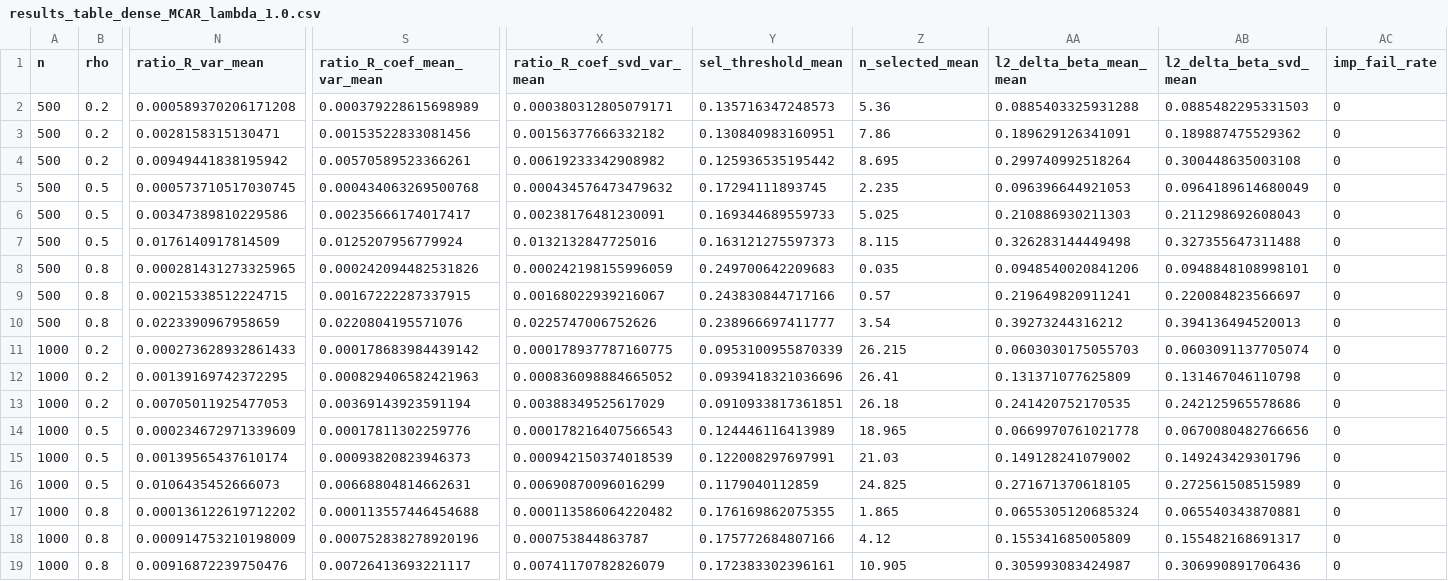
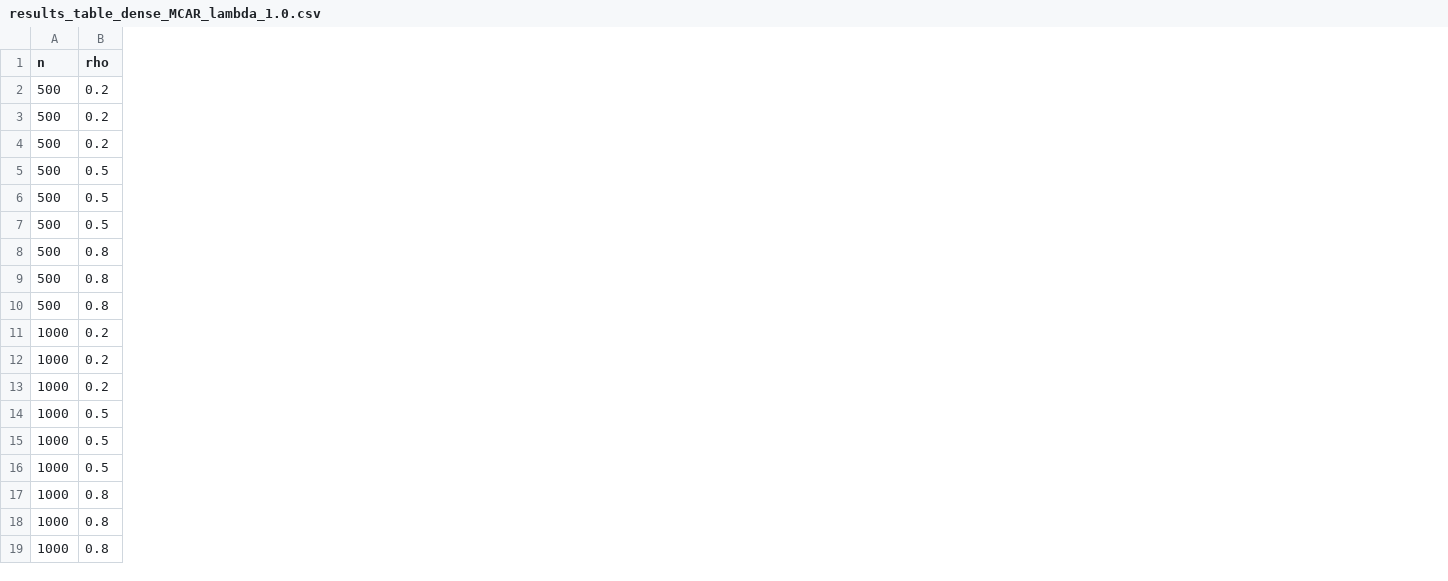
Before and after one commit to IrinaStatsLab/2026-UROP, a CSV file: output/tables/results_table_dense_MCAR_lambda_1.0.csv, drawn as a sheet; only a part is shown, gaps mark what is left out; the diff names each change by its address in the sheet, - before the commit and + after, or states it on an @@ line.

Commit message:
Only save the necessary results

```diff
--- a/output/tables/results_table_dense_MCAR_lambda_1.0.csv
+++ b/output/tables/results_table_dense_MCAR_lambda_1.0.csv
-column N (ratio_R_var_mean), rows 2-19: 0.000589370206171208 | 0.0028158315130471 | 0.00949441838195942 | 0.000573710517030745 | 0.00347389810229586 | 0.0176140917814509 | 0.000281431273325965 | 0.00215338512224715 | 0.0223390967958659 | 0.000273628932861433 | 0.00139169742372295 | 0.00705011925477053 | 0.000234672971339609 | 0.00139565437610174 | 0.0106435452666073 | 0.000136122619712202 | 0.000914753210198009 | 0.00916872239750476
-column S (ratio_R_coef_mean_var_mean), rows 2-19: 0.000379228615698989 | 0.00153522833081456 | 0.00570589523366261 | 0.000434063269500768 | 0.00235666174017417 | 0.0125207956779924 | 0.000242094482531826 | 0.00167222287337915 | 0.0220804195571076 | 0.000178683984439142 | 0.000829406582421963 | 0.00369143923591194 | 0.00017811302259776 | 0.00093820823946373 | 0.00668804814662631 | 0.000113557446454688 | 0.000752838278920196 | 0.00726413693221117
-column X (ratio_R_coef_svd_var_mean), rows 2-19: 0.000380312805079171 | 0.00156377666332182 | 0.00619233342908982 | 0.000434576473479632 | 0.00238176481230091 | 0.0132132847725016 | 0.000242198155996059 | 0.00168022939216067 | 0.0225747006752626 | 0.000178937787160775 | 0.000836098884665052 | 0.00388349525617029 | 0.000178216407566543 | 0.000942150374018539 | 0.00690870096016299 | 0.000113586064220482 | 0.000753844863787 | 0.00741170782826079
-column Y (sel_threshold_mean), rows 2-19: 0.135716347248573 | 0.130840983160951 | 0.125936535195442 | 0.17294111893745 | 0.169344689559733 | 0.163121275597373 | 0.249700642209683 | 0.243830844717166 | 0.238966697411777 | 0.0953100955870339 | 0.0939418321036696 | 0.0910933817361851 | 0.124446116413989 | 0.122008297697991 | 0.1179040112859 | 0.176169862075355 | 0.175772684807166 | 0.172383302396161
-column Z (n_selected_mean), rows 2-19: 5.36 | 7.86 | 8.695 | 2.235 | 5.025 | 8.115 | 0.035 | 0.57 | 3.54 | 26.215 | 26.41 | 26.18 | 18.965 | 21.03 | 24.825 | 1.865 | 4.12 | 10.905
-column AA (l2_delta_beta_mean_mean), rows 2-19: 0.0885403325931288 | 0.189629126341091 | 0.299740992518264 | 0.096396644921053 | 0.210886930211303 | 0.326283144449498 | 0.0948540020841206 | 0.219649820911241 | 0.39273244316212 | 0.0603030175055703 | 0.131371077625809 | 0.241420752170535 | 0.0669970761021778 | 0.149128241079002 | 0.271671370618105 | 0.0655305120685324 | 0.155341685005809 | 0.305993083424987
-column AB (l2_delta_beta_svd_mean), rows 2-19: 0.0885482295331503 | 0.189887475529362 | 0.300448635003108 | 0.0964189614680049 | 0.211298692608043 | 0.327355647311488 | 0.0948848108998101 | 0.220084823566697 | 0.394136494520013 | 0.0603091137705074 | 0.131467046110798 | 0.242125965578686 | 0.0670080482766656 | 0.149243429301796 | 0.272561508515989 | 0.065540343870881 | 0.155482168691317 | 0.306990891706436
-column AC (imp_fail_rate), rows 2-19: all 0
```
Also changed, not shown: output/tables/results_table_dense_MAR_lambda_1.0.csv, output/tables/results_table_dense_MCAR.csv, 9 other files.
